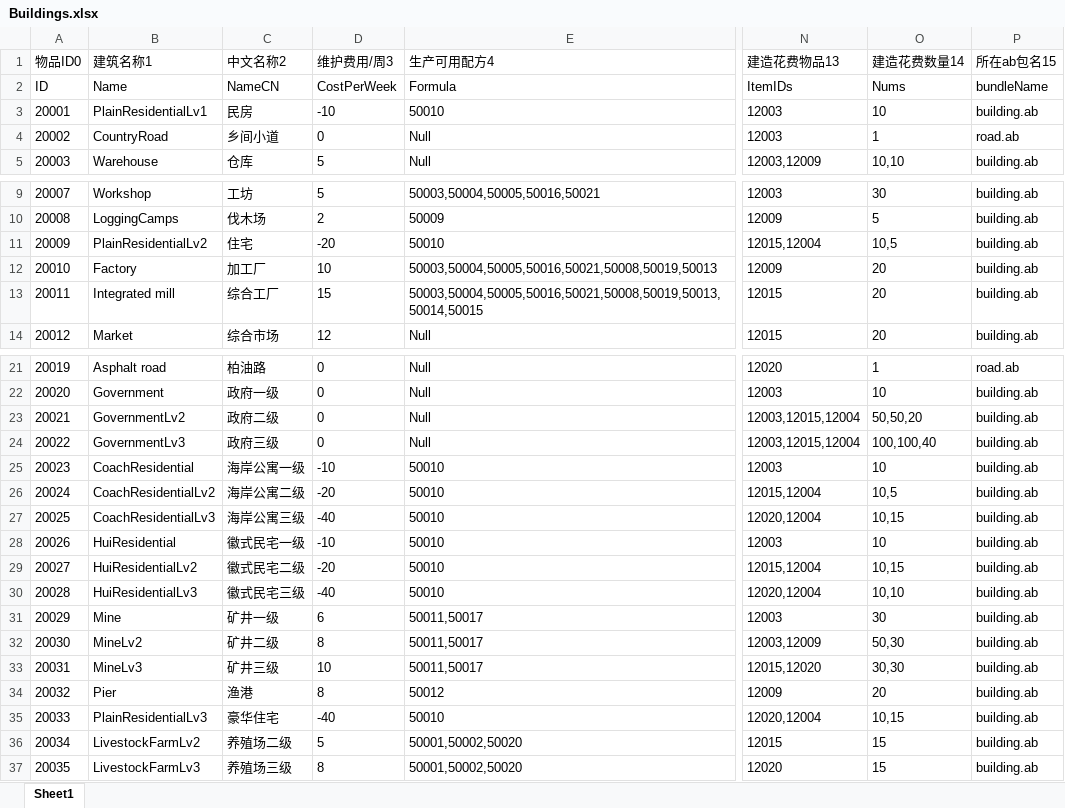
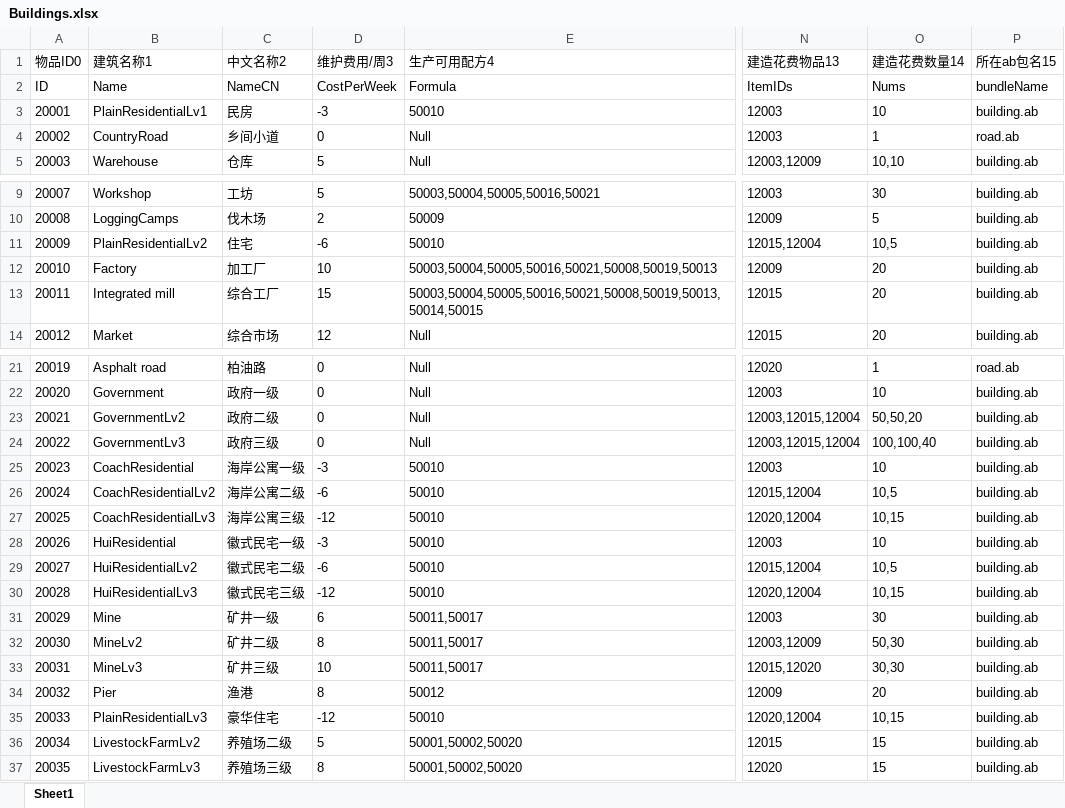
Before and after one commit to FMJ9922/BiShe, an Excel workbook: Assets/Resources/Data/RawData/Buildings.xlsx, sheet Sheet1, drawn as a sheet; only a part is shown, gaps mark what is left out; values as stored, in another font and other column widths than the file's, no borders; the diff names each change by its address in the sheet, - before the commit and + after, or states it on an @@ line.

```diff
--- a/Assets/Resources/Data/RawData/Buildings.xlsx (sheet Sheet1)
+++ b/Assets/Resources/Data/RawData/Buildings.xlsx (sheet Sheet1)
-D3 (维护费用/周3): -10
+D3 (维护费用/周3): -3
-D11 (维护费用/周3): -20
+D11 (维护费用/周3): -6
-D25 (维护费用/周3): -10
+D25 (维护费用/周3): -3
-D26 (维护费用/周3): -20
+D26 (维护费用/周3): -6
-D27 (维护费用/周3): -40
+D27 (维护费用/周3): -12
-D28 (维护费用/周3): -10
+D28 (维护费用/周3): -3
-D29 (维护费用/周3): -20
+D29 (维护费用/周3): -6
-O29 (建造花费数量14): 10,15
+O29 (建造花费数量14): 10,5
-D30 (维护费用/周3): -40
+D30 (维护费用/周3): -12
-O30 (建造花费数量14): 10,10
+O30 (建造花费数量14): 10,15
-D35 (维护费用/周3): -40
+D35 (维护费用/周3): -12
```
Also changed, not shown: 55 other files.
